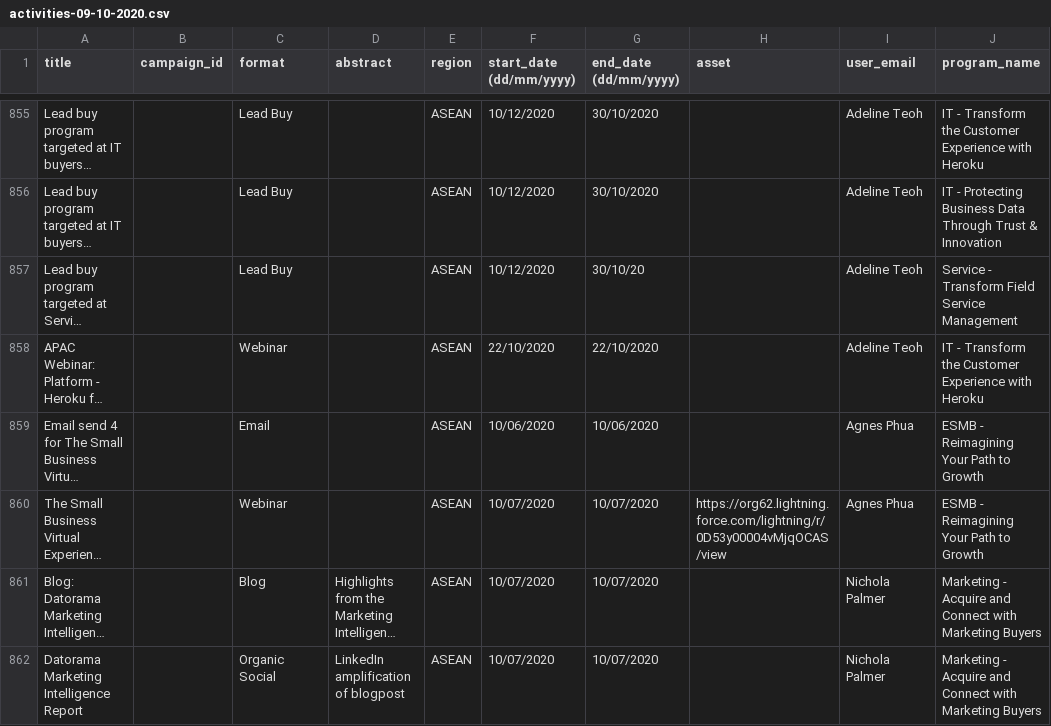
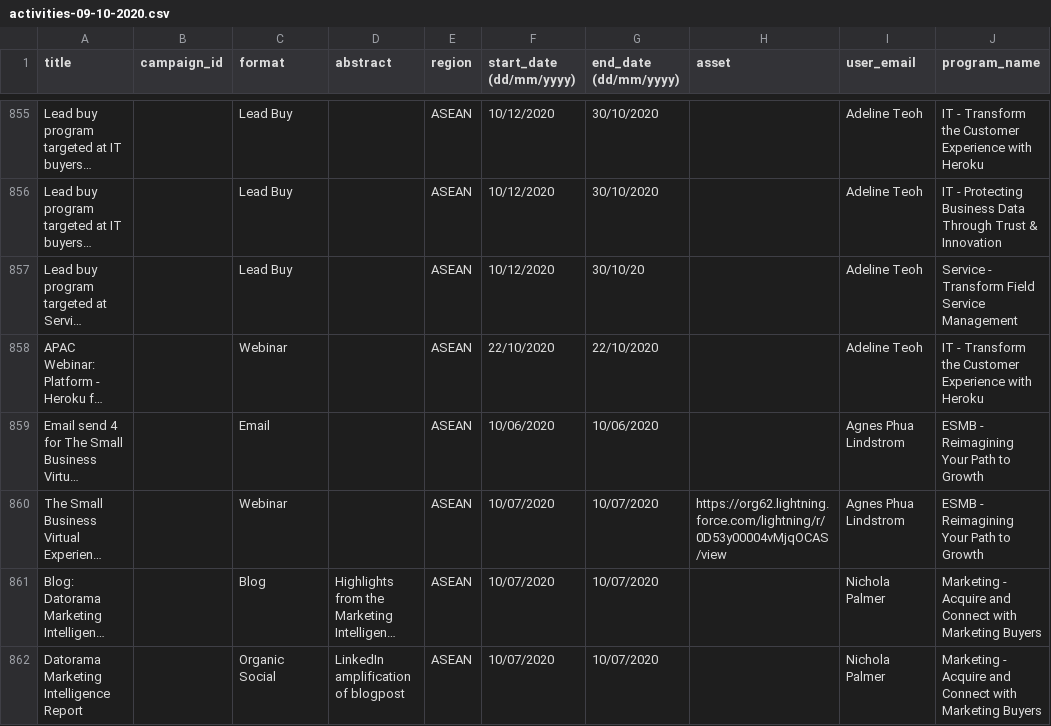
Before and after one commit to Aanand452/traker, a CSV file: packages/db/seeders/etl/csv/activities-09-10-2020.csv, drawn as a sheet; only a part is shown, gaps mark what is left out; long unchanged cells end in …; the diff covers the shown part only; the diff names each change by its address in the sheet, - before the commit and + after, or states it on an @@ line.

```diff
--- a/packages/db/seeders/etl/csv/activities-09-10-2020.csv
+++ b/packages/db/seeders/etl/csv/activities-09-10-2020.csv
-I859:I860 (user_email): Agnes Phua
+I859:I860 (user_email): Agnes Phua Lindstrom
```
Also changed, not shown: 29 edited cells elsewhere in this file, 6 other files.
